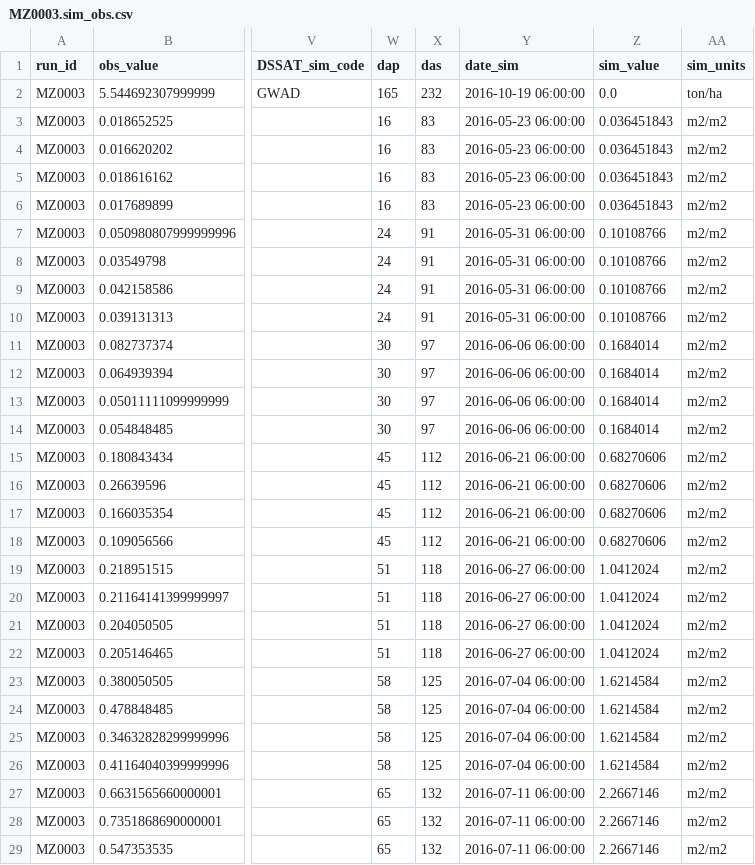
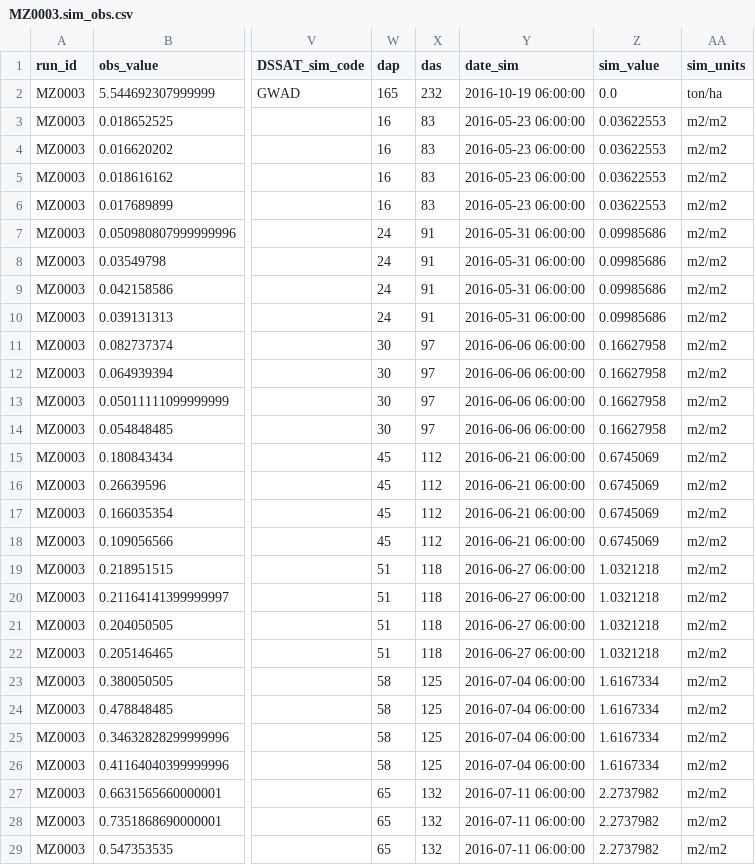
Before and after one commit to acassio11/py-jules, a CSV file: jules_run/namelists/output/MZ0003.sim_obs.csv, drawn as a sheet; only a part is shown, gaps mark what is left out; the diff covers the shown part only; the diff names each change by its address in the sheet, - before the commit and + after, or states it on an @@ line.

```diff
--- a/jules_run/namelists/output/MZ0003.sim_obs.csv
+++ b/jules_run/namelists/output/MZ0003.sim_obs.csv
-Z3:Z6 (sim_value): 0.036451843
+Z3:Z6 (sim_value): 0.03622553
-Z7:Z10 (sim_value): 0.10108766
+Z7:Z10 (sim_value): 0.09985686
-Z11:Z14 (sim_value): 0.1684014
+Z11:Z14 (sim_value): 0.16627958
-Z15:Z18 (sim_value): 0.68270606
+Z15:Z18 (sim_value): 0.6745069
-Z19:Z22 (sim_value): 1.0412024
+Z19:Z22 (sim_value): 1.0321218
-Z23:Z26 (sim_value): 1.6214584
+Z23:Z26 (sim_value): 1.6167334
-Z27:Z29 (sim_value): 2.2667146
+Z27:Z29 (sim_value): 2.2737982
```
Also changed, not shown: 161 edited cells elsewhere in this file, jules_run/namelists/output/MZ0003.day.time_pft_y_x.csv, jules_run/namelists/output/MZ0003.day.time_soil_y_x.csv, 16 other files.
